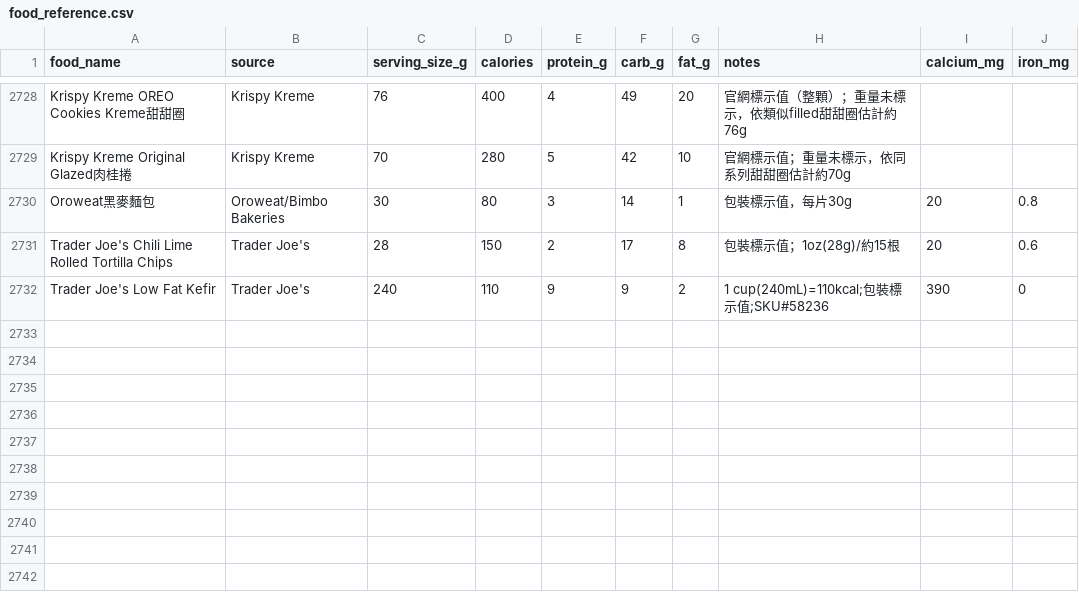
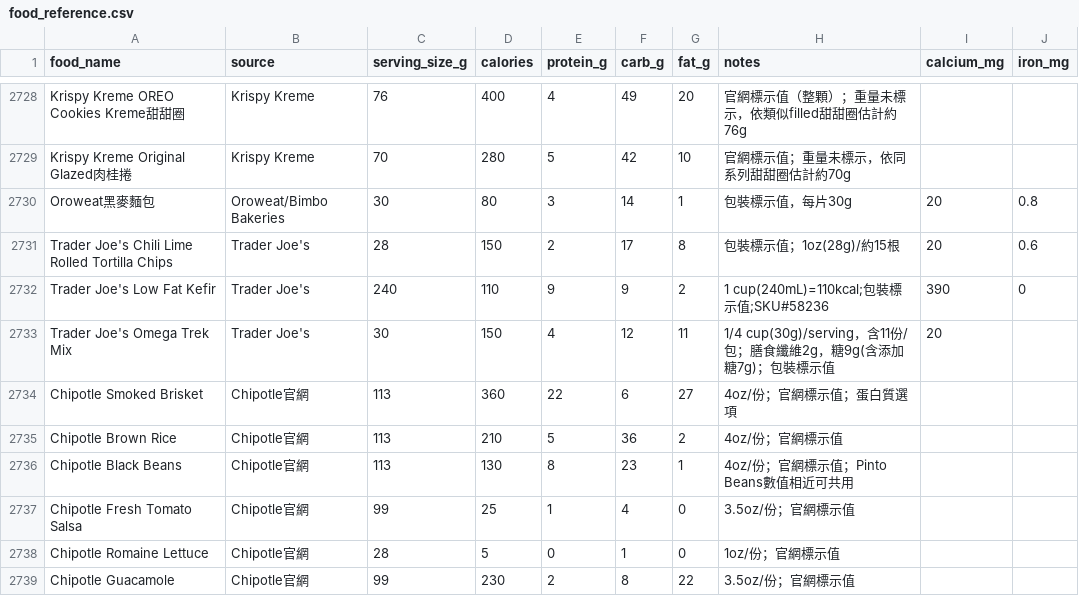
Before and after one commit to didiowen/diet-coach, a CSV file: food_reference.csv, drawn as a sheet; only a part is shown, gaps mark what is left out.

Commit message:
data: food_reference nightly sync (+7 條)

```diff
--- a/food_reference.csv
+++ b/food_reference.csv
@@ -2732 +2732,8 @@ Trader Joe's Chili Lime Rolled Tortilla Chips,Trader Joe's,28,150,2,17,8,包裝
 Trader Joe's Low Fat Kefir,Trader Joe's,240,110,9,9,2,1 cup(240mL)=110kcal;包裝標示值;SKU#58236,390,0
+Trader Joe's Omega Trek Mix,Trader Joe's,30,150,4,12,11,1/4 cup(30g)/serving，含11份/包；膳食纖維2g，糖9g(含添加糖7g)；包裝標示值,20,
+Chipotle Smoked Brisket,Chipotle官網,113,360,22,6,27,4oz/份；官網標示值；蛋白質選項,,
+Chipotle Brown Rice,Chipotle官網,113,210,5,36,2,4oz/份；官網標示值,,
+Chipotle Black Beans,Chipotle官網,113,130,8,23,1,4oz/份；官網標示值；Pinto Beans數值相近可共用,,
+Chipotle Fresh Tomato Salsa,Chipotle官網,99,25,1,4,0,3.5oz/份；官網標示值,,
+Chipotle Romaine Lettuce,Chipotle官網,28,5,0,1,0,1oz/份；官網標示值,,
+Chipotle Guacamole,Chipotle官網,99,230,2,8,22,3.5oz/份；官網標示值,,
```
